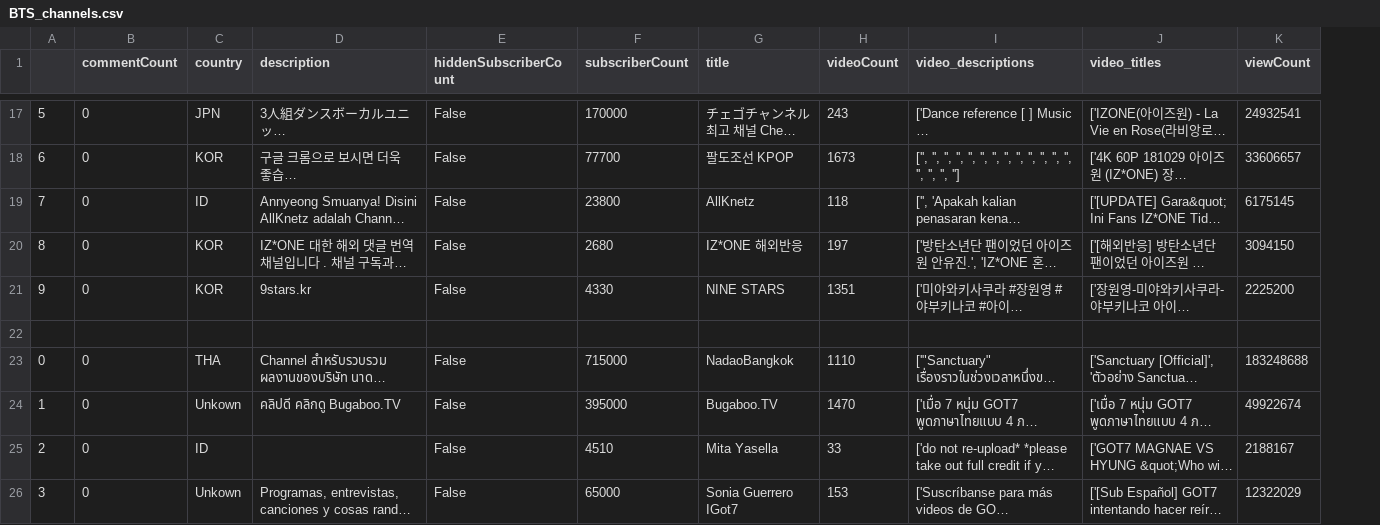
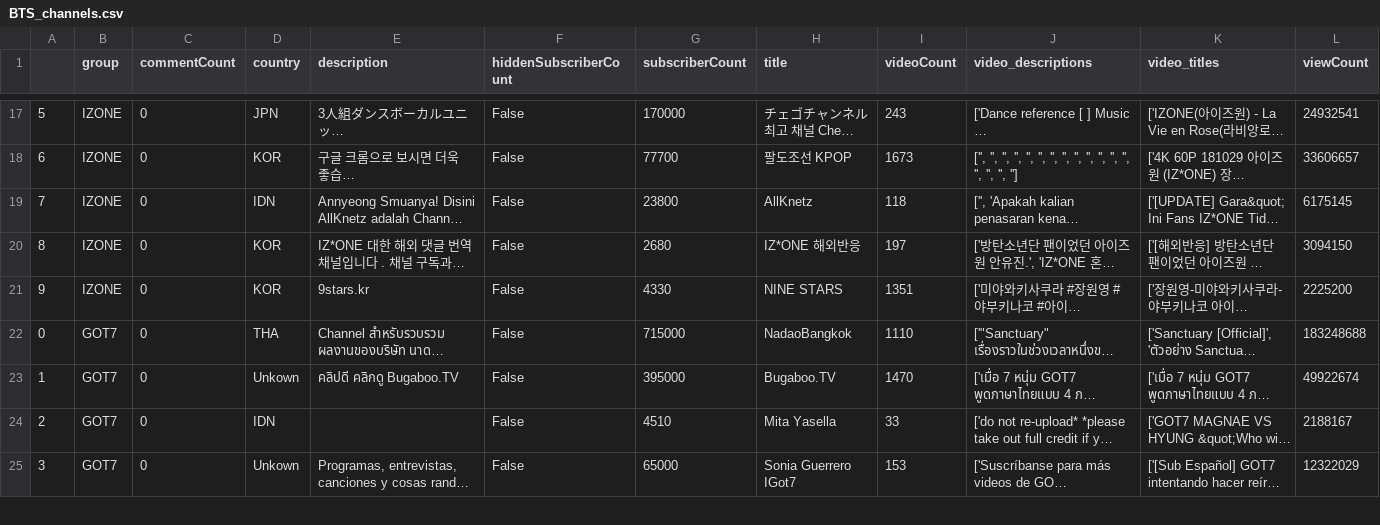
Before and after one commit to Roemm/my-cdv-fall19, a CSV file: my-work/data-story/datasets/BTS_channels.csv, drawn as a sheet; only a part is shown, gaps mark what is left out; long unchanged cells end in …; removed rows and columns are numbered as before the commit, all else as after; the diff covers the shown part only; the diff names each change by its address in the sheet, - before the commit and + after, or states it on an @@ line.

```diff
--- a/my-work/data-story/datasets/BTS_channels.csv
+++ b/my-work/data-story/datasets/BTS_channels.csv
+column B (group), rows 17-25: IZONE | IZONE | IZONE | IZONE | IZONE | GOT7 | GOT7 | GOT7 | GOT7
-D19 (country): ID
+D19 (country): IDN
-row 22: (empty)
-D24 (country): ID
+D24 (country): IDN
```
Also changed, not shown: 3 edited cells elsewhere in this file, 5 other files.
